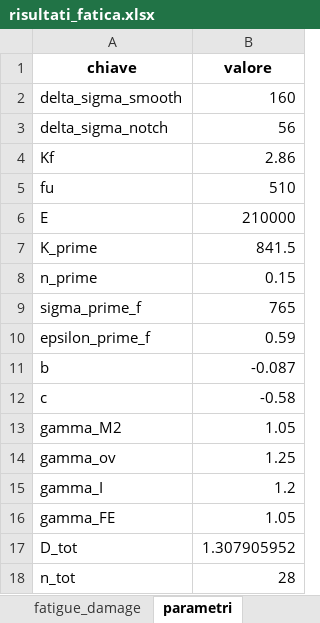
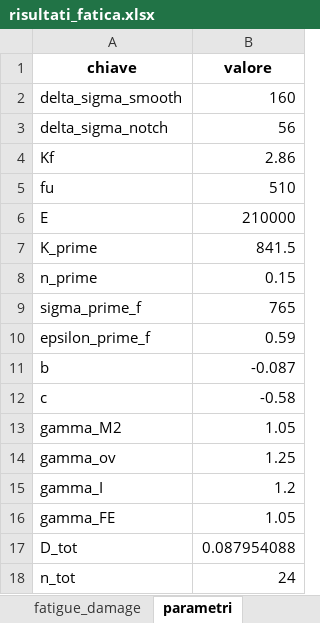
Before and after one commit to demartinonicola28-hash/LCF_Damage_Neuber, an Excel workbook: export/risultati_fatica.xlsx, sheet parametri, drawn as a sheet; values as stored, in another font and other column widths than the file's, no borders; the diff names each change by its address in the sheet, - before the commit and + after, or states it on an @@ line.

```diff
--- a/export/risultati_fatica.xlsx (sheet parametri)
+++ b/export/risultati_fatica.xlsx (sheet parametri)
-B17 (valore): 1.307905952
+B17 (valore): 0.087954088
-B18 (valore): 28
+B18 (valore): 24
```
Also changed, not shown: sheet time_series, sheet strain_stress, sheet neuber, sheet rainflow, sheet fatigue_damage, sheet peaks_valleys, 16 other files.
